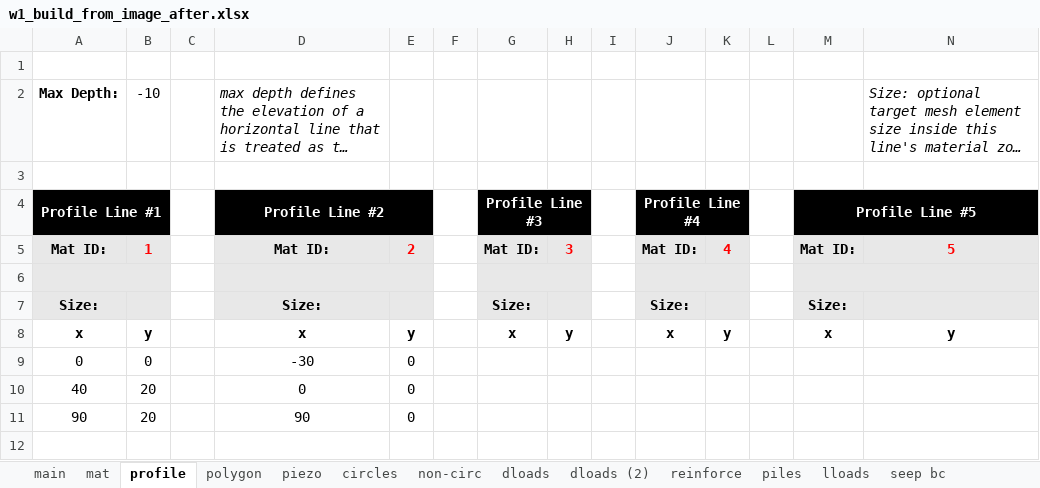
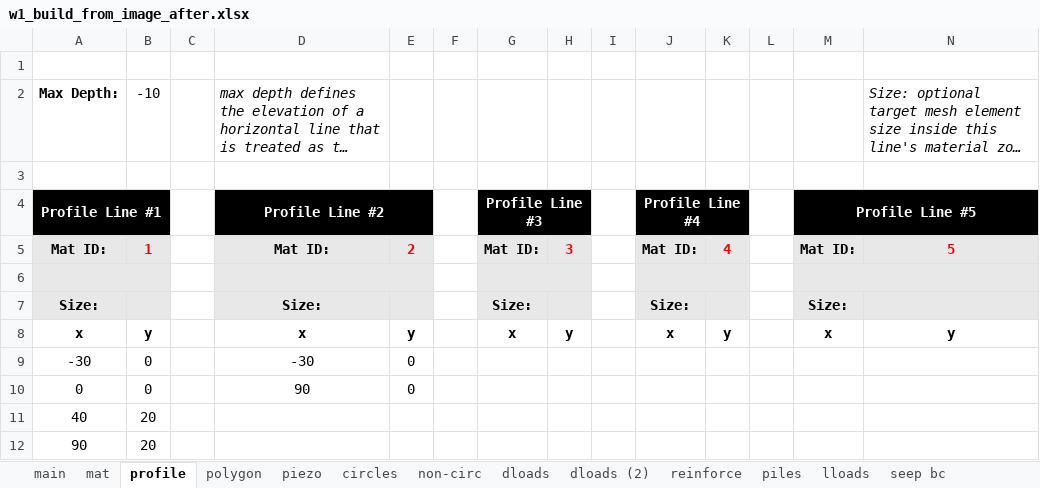
Before and after one commit to njones61/xslope, an Excel workbook: docs/tutorials/files/w1_build_from_image_after.xlsx, sheet profile, drawn as a sheet; only a part is shown; long unchanged cells end in …; values as stored, in another font and other column widths than the file's, no borders; addresses are those after the commit; rows hold the shown columns only; the diff names each change by its address in the sheet, - before the commit and + after, or states it on an @@ line.

```diff
--- a/docs/tutorials/files/w1_build_from_image_after.xlsx (sheet profile)
+++ b/docs/tutorials/files/w1_build_from_image_after.xlsx (sheet profile)
+row 9: -30 | 0 |  | -30 | 0
-D10 (Profile Line #2): -30
+D10 (Profile Line #2): 90
-D11 (Profile Line #2): 0
+D11 (Profile Line #2): (empty)
-E11:E12: 0
+E11:E12: (empty)
-D12 (Profile Line #2): 90
+D12 (Profile Line #2): (empty)
```
Also changed, not shown: sheet mat, 6 other files.
